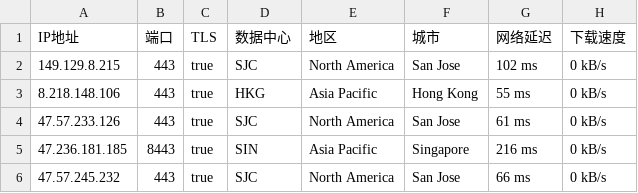
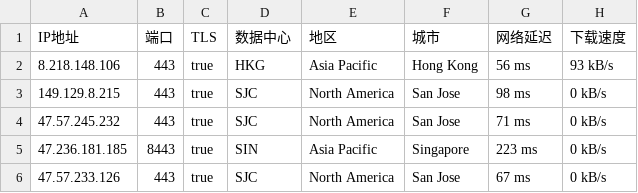
Before and after one commit to o2sky/yxip, a CSV file: ct/45102.csv, drawn as a sheet.

```diff
--- a/ct/45102.csv
+++ b/ct/45102.csv
@@ -1,6 +1,6 @@
 IP地址,端口,TLS,数据中心,地区,城市,网络延迟,下载速度
-149.129.8.215,443,true,SJC,North America,San Jose,102 ms,0 kB/s
-8.218.148.106,443,true,HKG,Asia Pacific,Hong Kong,55 ms,0 kB/s
-47.57.233.126,443,true,SJC,North America,San Jose,61 ms,0 kB/s
-47.236.181.185,8443,true,SIN,Asia Pacific,Singapore,216 ms,0 kB/s
-47.57.245.232,443,true,SJC,North America,San Jose,66 ms,0 kB/s
+8.218.148.106,443,true,HKG,Asia Pacific,Hong Kong,56 ms,93 kB/s
+149.129.8.215,443,true,SJC,North America,San Jose,98 ms,0 kB/s
+47.57.245.232,443,true,SJC,North America,San Jose,71 ms,0 kB/s
+47.236.181.185,8443,true,SIN,Asia Pacific,Singapore,223 ms,0 kB/s
+47.57.233.126,443,true,SJC,North America,San Jose,67 ms,0 kB/s
```
Also changed, not shown: ct/16509.csv, ct/31898.csv, 2 other files.
